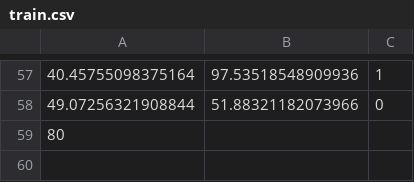
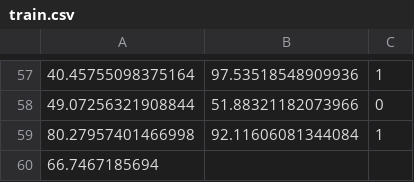
Before and after one commit to aipros/aipros-rust-ml, a CSV file: data/train.csv, drawn as a sheet; only a part is shown, gaps mark what is left out.

```diff
--- a/data/train.csv
+++ b/data/train.csv
@@ -58,2 +58,3 @@
 49.07256321908844,51.88321182073966,0
-80
+80.27957401466998,92.11606081344084,1
+66.7467185694
```
